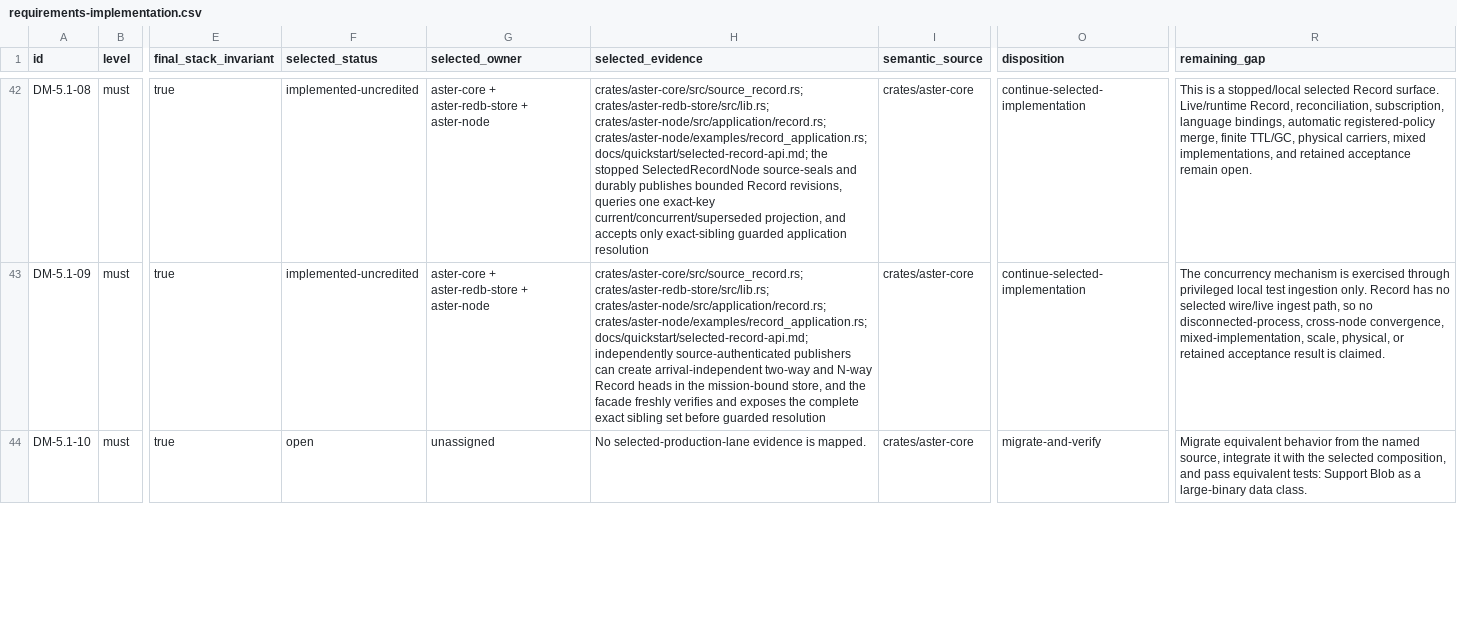
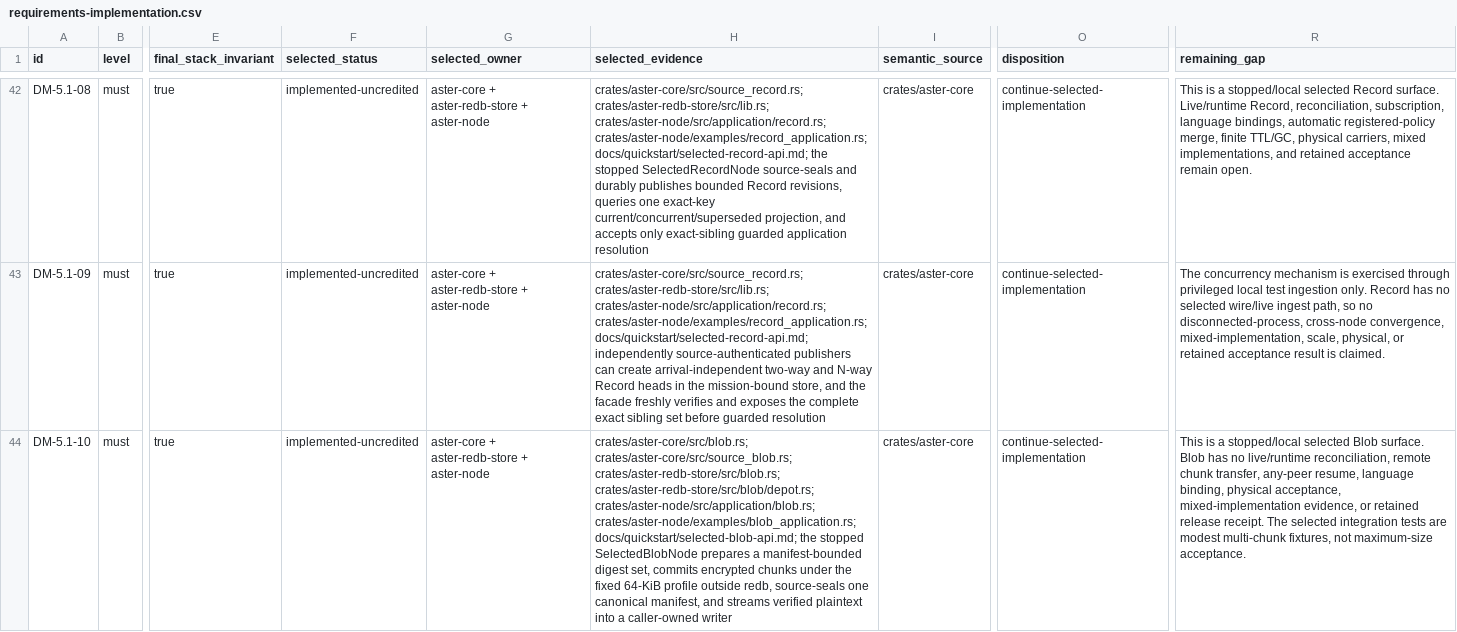
Before and after one commit to asirak-astertech/aster, a CSV file: docs/implementation/requirements-implementation.csv, drawn as a sheet; only a part is shown, gaps mark what is left out; the diff covers the shown part only; the diff names each change by its address in the sheet, - before the commit and + after, or states it on an @@ line.

Commit message:
feat(node): add selected Blob streaming surface (#29)
## Summary

- add typed source/content-verified Blob manifest capabilities and
bounded borrowed streaming in `aster-core`
- add mission-bound Blob publication/operation/read-plan tables plus a
crash-resumable, owner-bound encrypted chunk depot in `aster-redb-store`
- add stopped `SelectedBlobNode` publish/read APIs, compiled example,
zeroization coupling, documentation, and conservative requirements trace
updates

## Security and durability boundary

Blob publication becomes visible only after exact authenticated manifest
completion. Depot owner binding, per-store completion authority,
schema/reopen audits, crash boundaries, quota accounting, terminal
lockout, source/content re-verification, and synchronous borrowed reads
fail closed. This remains stopped/local: no Blob reconciliation frames,
remote chunk transfer, any-peer resume, live handle, physical-storage
acceptance, or release claim.

## Validation

- current and Rust 1.91 tracked Cargo targets: 576/576 each
- focused Blob: core source 6/6 + reader retry adversary; store 28/28;
node 7/7
- full loopback-enabled current workspace: pass
- strict workspace Clippy on current and Rust 1.91: pass
- current Rustdoc, both rustfmt toolchains, generator,
links/anchors/HTML/Mermaid structure, and diff checks: pass
- compiled example first run + exact retry: same Blob ID and
byte-identical output; `inserted=true` then `false`
- independent staged-index audit: no P0-P3 findings

Requirements movement is limited to DM-5.1-10, DM-5.1-11, DM-5.3-04,
DM-9-13, and DM-9-14 as implemented-uncredited.

Reviewed-by: Jeff McCoy <code@jeffm.us>

```diff
--- a/docs/implementation/requirements-implementation.csv
+++ b/docs/implementation/requirements-implementation.csv
-F44 (selected_status): open
+F44 (selected_status): implemented-uncredited
-G44 (selected_owner): unassigned
+G44 (selected_owner): aster-core + aster-redb-store + aster-node
-H44 (selected_evidence): No selected-production-lane evidence is mapped.
+H44 (selected_evidence): crates/aster-core/src/blob.rs; crates/aster-core/src/source_blob.rs; crates/aster-redb-store/src/blob.rs; crates/aster-redb-store/src/blob/depot.rs; crates/aster-node/src/application/blob.rs; crates/aster-node/examples/blob_application.rs; docs/quickstart/selected-blob-api.md; the stopped SelectedBlobNode prepares a manifest-bounded digest set, commits encrypted chunks under the fixed 64-KiB profile outside redb, source-seals one canonical manifest, and streams verified plaintext into a caller-owned writer
-O44 (disposition): migrate-and-verify
+O44 (disposition): continue-selected-implementation
-R44 (remaining_gap): Migrate equivalent behavior from the named source, integrate it with the selected composition, and pass equivalent tests: Support Blob as a large-binary data class.
+R44 (remaining_gap): This is a stopped/local selected Blob surface. Blob has no live/runtime reconciliation, remote chunk transfer, any-peer resume, language binding, physical acceptance, mixed-implementation evidence, or retained release receipt. The selected integration tests are modest multi-chunk fixtures, not maximum-size acceptance.
```
Also changed, not shown: 21 edited cells elsewhere in this file, 27 other files.
